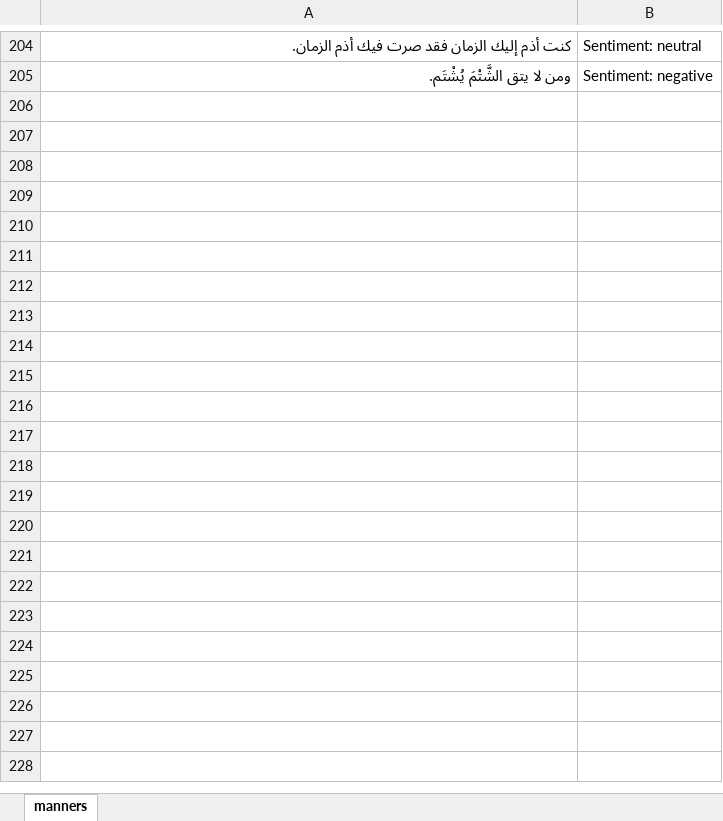
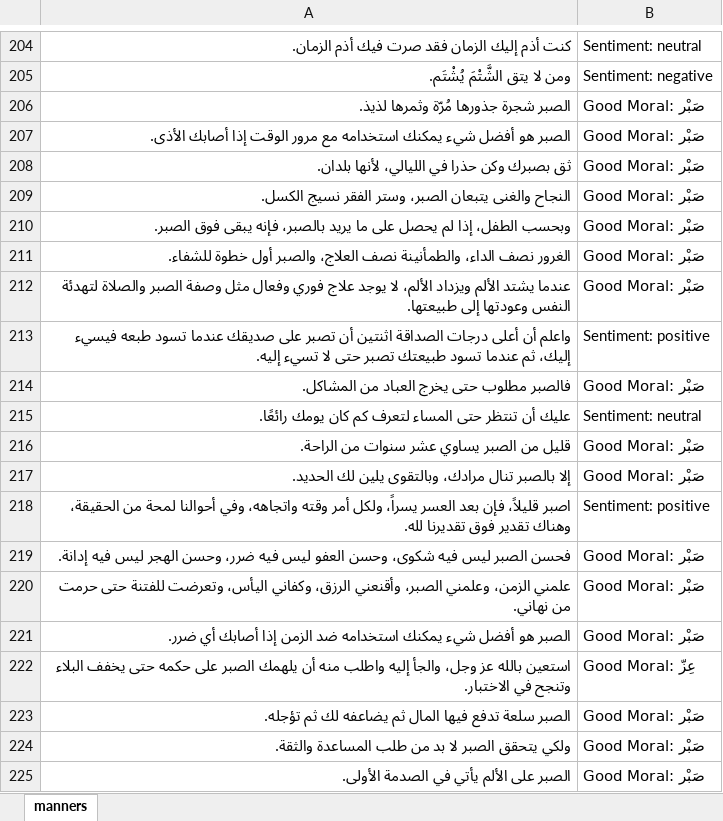
Before and after one commit to SamarMst/Projet-traitement-des-donn-es, an Excel workbook: manners.xlsx, sheet manners, drawn as a sheet; only a part is shown, gaps mark what is left out; values as stored, in another font and other column widths than the file's, no borders; the diff covers the shown part only; the diff names each change by its address in the sheet, - before the commit and + after, or states it on an @@ line.

Commit message:
Refactor stemming function and improve moral classification logic, and add code to scrape proverbs from websites and classify them based on morals

```diff
--- a/manners.xlsx (sheet manners)
+++ b/manners.xlsx (sheet manners)
+row 206: الصبر شجرة جذورها مُرّة وثمرها لذيذ. | Good Moral: صَبْر
+row 207: الصبر هو أفضل شيء يمكنك استخدامه مع مرور الوقت إذا أصابك الأذى. | Good Moral: صَبْر
+row 208: ثق بصبرك وكن حذرا في الليالي، لأنها بلدان. | Good Moral: صَبْر
+row 209: النجاح والغنى يتبعان الصبر، وستر الفقر نسيج الكسل. | Good Moral: صَبْر
+row 210: وبحسب الطفل، إذا لم يحصل على ما يريد بالصبر، فإنه يبقى فوق الصبر. | Good Moral: صَبْر
+row 211: الغرور نصف الداء، والطمأنينة نصف العلاج، والصبر أول خطوة للشفاء. | Good Moral: صَبْر
+row 212: عندما يشتد الألم ويزداد الألم، لا يوجد علاج فوري وفعال مثل وصفة الصبر والصلاة لتهدئة النفس وعودتها إلى طبيعتها. | Good Moral: صَبْر
+row 213: واعلم أن أعلى درجات الصداقة اثنتين أن تصبر على صديقك عندما تسود طبعه فيسيء إليك، ثم عندما تسود طبيعتك تصبر حتى لا تسيء إليه. | Sentiment: positive
+row 214: فالصبر مطلوب حتى يخرج العباد من المشاكل. | Good Moral: صَبْر
+row 215: عليك أن تنتظر حتى المساء لتعرف كم كان يومك رائعًا. | Sentiment: neutral
+row 216: قليل من الصبر يساوي عشر سنوات من الراحة. | Good Moral: صَبْر
+row 217: إلا بالصبر تنال مرادك، وبالتقوى يلين لك الحديد. | Good Moral: صَبْر
+row 218: اصبر قليلاً، فإن بعد العسر يسراً، ولكل أمر وقته واتجاهه، وفي أحوالنا لمحة من الحقيقة، وهناك تقدير فوق تقديرنا لله. | Sentiment: positive
+row 219: فحسن الصبر ليس فيه شكوى، وحسن العفو ليس فيه ضرر، وحسن الهجر ليس فيه إدانة. | Good Moral: صَبْر
+row 220: علمني الزمن، وعلمني الصبر، وأقنعني الرزق، وكفاني اليأس، وتعرضت للفتنة حتى حرمت من نهاني. | Good Moral: صَبْر
+row 221: الصبر هو أفضل شيء يمكنك استخدامه ضد الزمن إذا أصابك أي ضرر. | Good Moral: صَبْر
+row 222: استعين بالله عز وجل، والجأ إليه واطلب منه أن يلهمك الصبر على حكمه حتى يخفف البلاء وتنجح في الاختبار. | Good Moral: عِزّ
+row 223: الصبر سلعة تدفع فيها المال ثم يضاعفه لك ثم تؤجله. | Good Moral: صَبْر
+row 224: ولكي يتحقق الصبر لا بد من طلب المساعدة والثقة. | Good Moral: صَبْر
+row 225: الصبر على الألم يأتي في الصدمة الأولى. | Good Moral: صَبْر
```
Also changed, not shown: 203 added rows elsewhere in this sheet, 4 other files.
